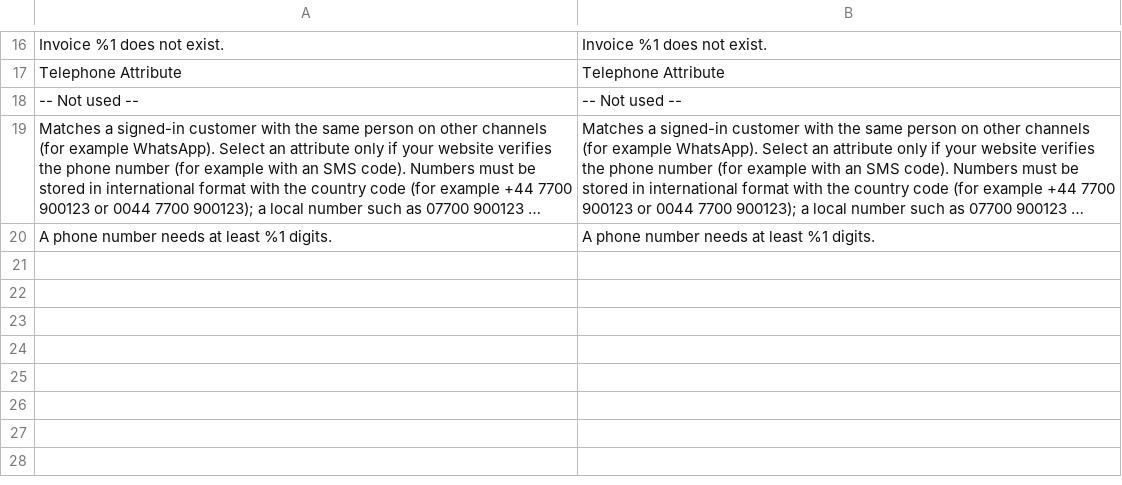
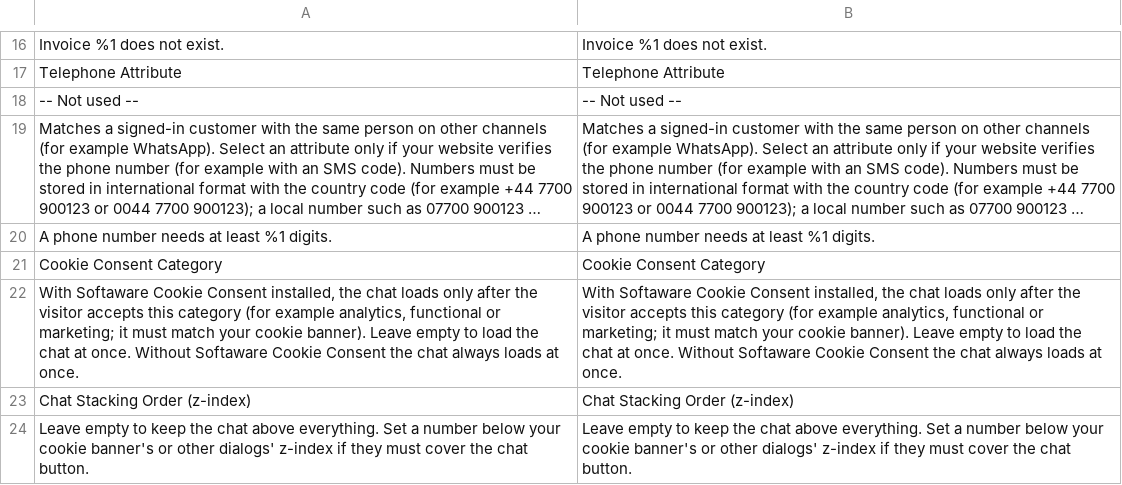
Before and after one commit to commercegears/module-arasta-live-chat, a CSV file: i18n/en_US.csv, drawn as a sheet; only a part is shown, gaps mark what is left out; long unchanged cells end in …; the diff names each change by its address in the sheet, - before the commit and + after, or states it on an @@ line.

Commit message:
Cookie consent, stacking order and phone attribute fixes (2.3.0)
With Softaware Cookie Consent installed the chat loader waits for the configured consent
category (default analytics; empty or no consent module loads at once). New optional
z-index setting passed to the loader as data-z-index. The Telephone Attribute list only
offers visible free-text attributes. CHANGELOG rewritten in the short merchant format.

```diff
--- a/i18n/en_US.csv
+++ b/i18n/en_US.csv
+row 21: Cookie Consent Category | Cookie Consent Category
+row 22: With Softaware Cookie Consent installed, the chat loads only after the visitor accepts this category (for example analytics, functional or marketing; it must match your cookie banner). Leave empty to load the chat at once. Without Softaware Cookie Consent the chat always loads at once. | With Softaware Cookie Consent installed, the chat loads only after the visitor accepts this category (for example analytics, functional or marketing; it must match your cookie banner). Leave empty to load the chat at once. Without Softaware Cookie Consent the chat always loads at once.
+row 23: Chat Stacking Order (z-index) | Chat Stacking Order (z-index)
+row 24: Leave empty to keep the chat above everything. Set a number below your cookie banner's or other dialogs' z-index if they must cover the chat button. | Leave empty to keep the chat above everything. Set a number below your cookie banner's or other dialogs' z-index if they must cover the chat button.
```
Also changed, not shown: 14 other files.
